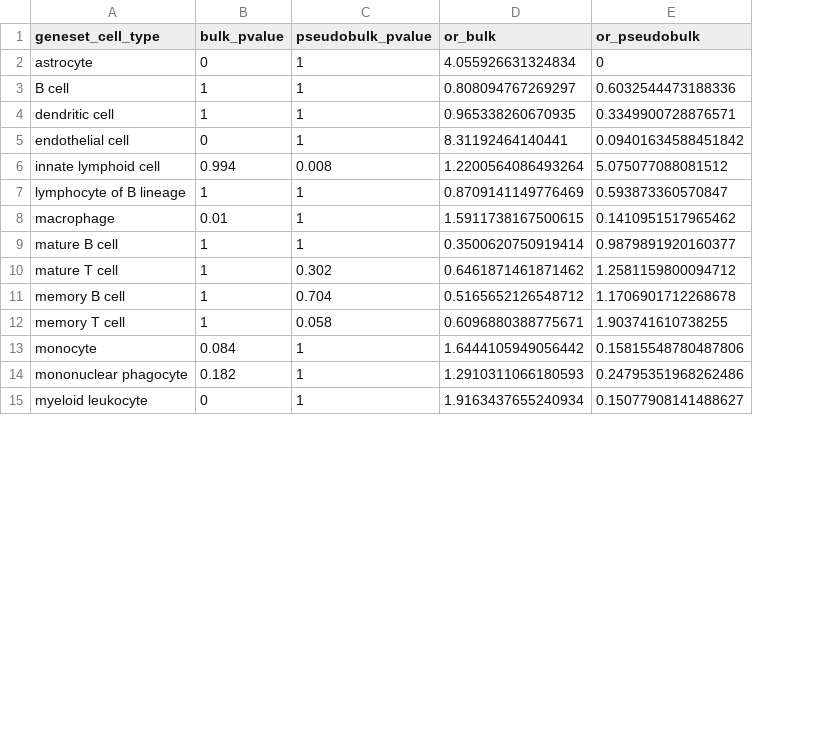
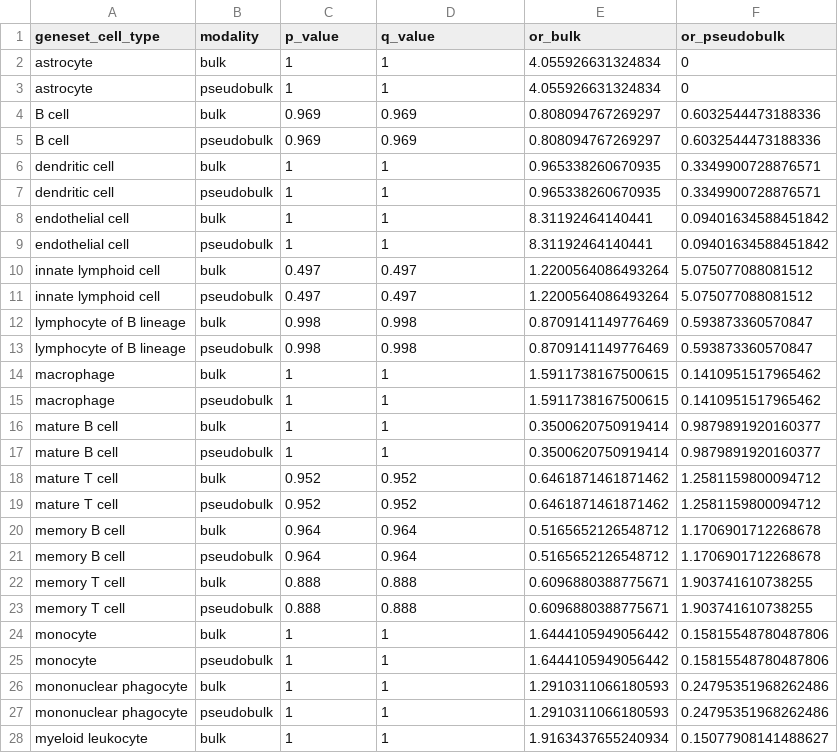
Before and after one commit to AlexsLemonade/scpca-paper-figures, a TSV file: analysis/pseudobulk-bulk-prediction/results/SCPCP000001_ORA-odds-ratios.tsv, drawn as a sheet; only a part is shown; addresses are those after the commit; the diff covers the shown part only; the diff names each change by its address in the sheet, - before the commit and + after, or states it on an @@ line.

```diff
--- a/analysis/pseudobulk-bulk-prediction/results/SCPCP000001_ORA-odds-ratios.tsv
+++ b/analysis/pseudobulk-bulk-prediction/results/SCPCP000001_ORA-odds-ratios.tsv
+column B (modality), row 2: bulk; row 4: bulk; row 6: bulk; row 8: bulk; row 10: bulk; row 12: bulk; row 14: bulk; row 16: bulk; row 18: bulk; row 20: bulk; row 22: bulk; row 24: bulk; row 26: bulk; row 28: bulk
-C1: bulk_pvalue
+C1: p_value
-D1: pseudobulk_pvalue
+D1: q_value
-C2 (p_value): 0
+C2 (p_value): 1
+row 3: astrocyte | pseudobulk | 1 | 1 | 4.055926631324834 | 0
-C4 (p_value): 1
+C4 (p_value): 0.969
-D4 (q_value): 1
+D4 (q_value): 0.969
+row 5: B cell | pseudobulk | 0.969 | 0.969 | 0.808094767269297 | 0.6032544473188336
+row 7: dendritic cell | pseudobulk | 1 | 1 | 0.965338260670935 | 0.3349900728876571
-C8 (p_value): 0
+C8 (p_value): 1
+row 9: endothelial cell | pseudobulk | 1 | 1 | 8.31192464140441 | 0.09401634588451842
-C10 (p_value): 0.994
+C10 (p_value): 0.497
-D10 (q_value): 0.008
+D10 (q_value): 0.497
+row 11: innate lymphoid cell | pseudobulk | 0.497 | 0.497 | 1.2200564086493264 | 5.075077088081512
-C12 (p_value): 1
+C12 (p_value): 0.998
-D12 (q_value): 1
+D12 (q_value): 0.998
+row 13: lymphocyte of B lineage | pseudobulk | 0.998 | 0.998 | 0.8709141149776469 | 0.593873360570847
-C14 (p_value): 0.01
+C14 (p_value): 1
+row 15: macrophage | pseudobulk | 1 | 1 | 1.5911738167500615 | 0.1410951517965462
+row 17: mature B cell | pseudobulk | 1 | 1 | 0.3500620750919414 | 0.9879891920160377
-C18 (p_value): 1
+C18 (p_value): 0.952
-D18 (q_value): 0.302
+D18 (q_value): 0.952
+row 19: mature T cell | pseudobulk | 0.952 | 0.952 | 0.6461871461871462 | 1.2581159800094712
-C20 (p_value): 1
+C20 (p_value): 0.964
-D20 (q_value): 0.704
+D20 (q_value): 0.964
+row 21: memory B cell | pseudobulk | 0.964 | 0.964 | 0.5165652126548712 | 1.1706901712268678
-C22 (p_value): 1
+C22 (p_value): 0.888
-D22 (q_value): 0.058
+D22 (q_value): 0.888
+row 23: memory T cell | pseudobulk | 0.888 | 0.888 | 0.6096880388775671 | 1.903741610738255
-C24 (p_value): 0.084
+C24 (p_value): 1
+row 25: monocyte | pseudobulk | 1 | 1 | 1.6444105949056442 | 0.15815548780487806
-C26 (p_value): 0.182
+C26 (p_value): 1
+row 27: mononuclear phagocyte | pseudobulk | 1 | 1 | 1.2910311066180593 | 0.24795351968262486
-C28 (p_value): 0
+C28 (p_value): 1
```
Also changed, not shown: 9 added rows and 14 edited cells elsewhere in this file, analysis/pseudobulk-bulk-prediction/results/SCPCP000002_ORA-odds-ratios.tsv, analysis/pseudobulk-bulk-prediction/results/SCPCP000006_ORA-odds-ratios.tsv, 2 other files.
